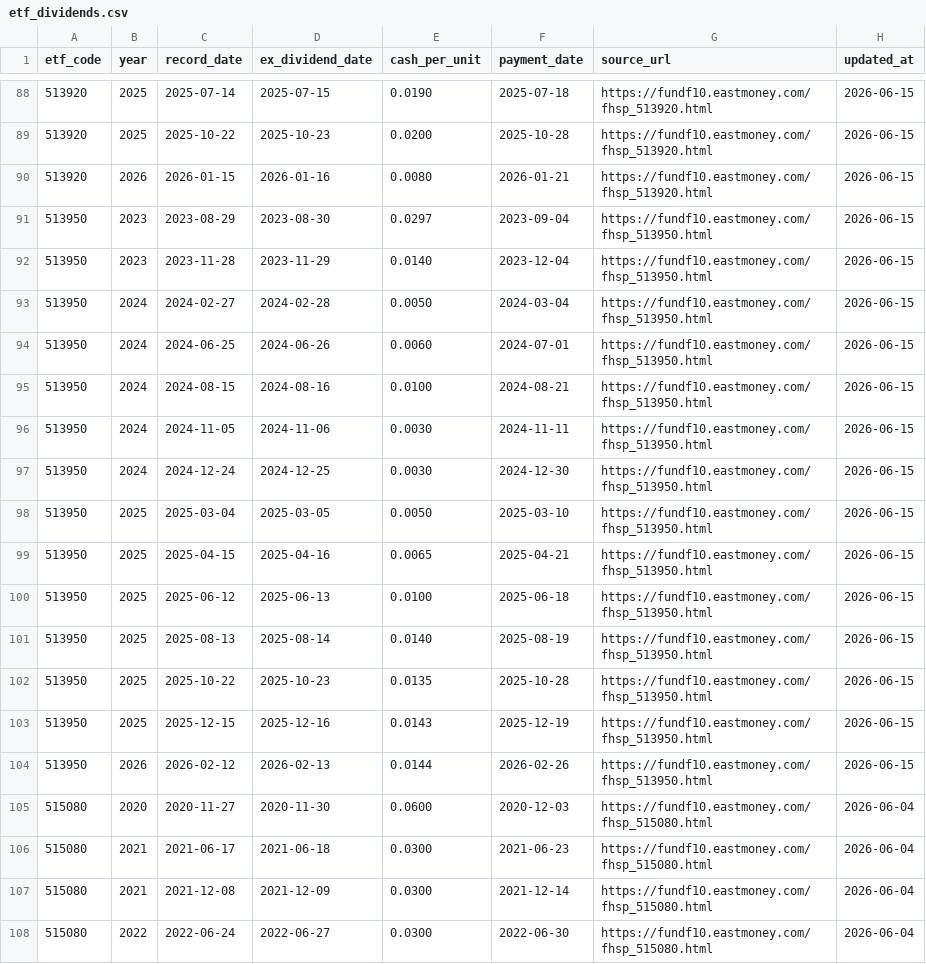
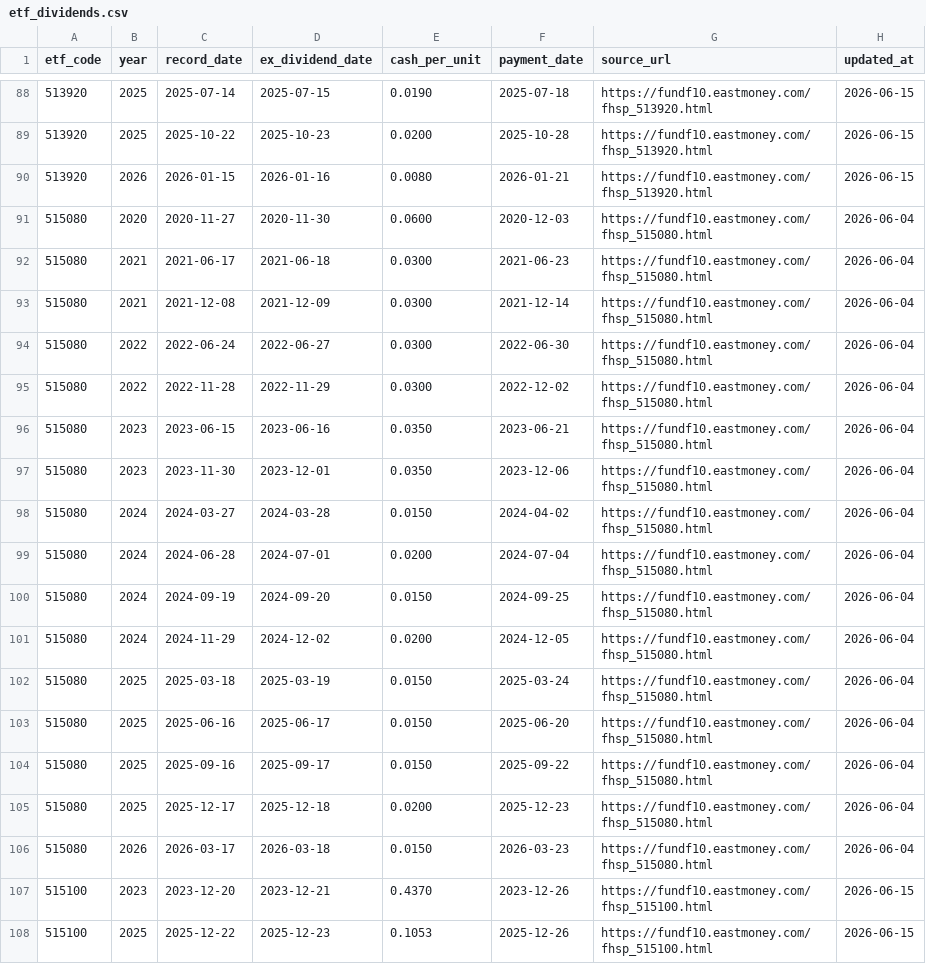
Before and after one commit to shirleynju80-max/NewHL, a CSV file: public/data/etf_dividends.csv, drawn as a sheet; only a part is shown, gaps mark what is left out; the shorter side is filled out with more unchanged rows.

```diff
--- a/public/data/etf_dividends.csv
+++ b/public/data/etf_dividends.csv
@@ -90,16 +90,2 @@ etf_code,year,record_date,ex_dividend_date,cash_per_unit,payment_date,source_url
 513920,2026,2026-01-15,2026-01-16,0.0080,2026-01-21,https://fundf10.eastmoney.com/fhsp_513920.html,2026-06-15
-513950,2023,2023-08-29,2023-08-30,0.0297,2023-09-04,https://fundf10.eastmoney.com/fhsp_513950.html,2026-06-15
-513950,2023,2023-11-28,2023-11-29,0.0140,2023-12-04,https://fundf10.eastmoney.com/fhsp_513950.html,2026-06-15
-513950,2024,2024-02-27,2024-02-28,0.0050,2024-03-04,https://fundf10.eastmoney.com/fhsp_513950.html,2026-06-15
-513950,2024,2024-06-25,2024-06-26,0.0060,2024-07-01,https://fundf10.eastmoney.com/fhsp_513950.html,2026-06-15
-513950,2024,2024-08-15,2024-08-16,0.0100,2024-08-21,https://fundf10.eastmoney.com/fhsp_513950.html,2026-06-15
-513950,2024,2024-11-05,2024-11-06,0.0030,2024-11-11,https://fundf10.eastmoney.com/fhsp_513950.html,2026-06-15
-513950,2024,2024-12-24,2024-12-25,0.0030,2024-12-30,https://fundf10.eastmoney.com/fhsp_513950.html,2026-06-15
-513950,2025,2025-03-04,2025-03-05,0.0050,2025-03-10,https://fundf10.eastmoney.com/fhsp_513950.html,2026-06-15
-513950,2025,2025-04-15,2025-04-16,0.0065,2025-04-21,https://fundf10.eastmoney.com/fhsp_513950.html,2026-06-15
-513950,2025,2025-06-12,2025-06-13,0.0100,2025-06-18,https://fundf10.eastmoney.com/fhsp_513950.html,2026-06-15
-513950,2025,2025-08-13,2025-08-14,0.0140,2025-08-19,https://fundf10.eastmoney.com/fhsp_513950.html,2026-06-15
-513950,2025,2025-10-22,2025-10-23,0.0135,2025-10-28,https://fundf10.eastmoney.com/fhsp_513950.html,2026-06-15
-513950,2025,2025-12-15,2025-12-16,0.0143,2025-12-19,https://fundf10.eastmoney.com/fhsp_513950.html,2026-06-15
-513950,2026,2026-02-12,2026-02-13,0.0144,2026-02-26,https://fundf10.eastmoney.com/fhsp_513950.html,2026-06-15
 515080,2020,2020-11-27,2020-11-30,0.0600,2020-12-03,https://fundf10.eastmoney.com/fhsp_515080.html,2026-06-04
```
Also changed, not shown: public/data/barsmore.csv, 1 other file.
